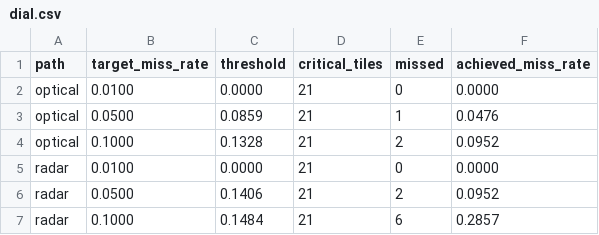
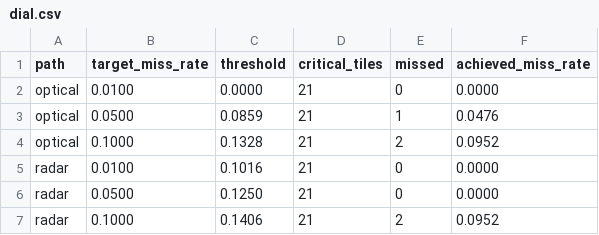
Before and after one commit to Madhavan777/Orbit-Prism, a CSV file: results/dial.csv, drawn as a sheet.

Commit message:
Calibrate the radar dial on all critical validation tiles
Radar scores do not depend on simulated cloud, so the dial uses 118 tiles instead of the 42 routed to radar, and its
1% target gets a real cut-off. Bolivia: radar 0%, 0%, 9.5% missed at 1, 5, 10% (was keep-all, 9.5%, 28.6%); ORBIT-PRISM
reaches 95% recall at 3.72 MB and ends at 97.6%, sending 4.41 MB instead of 4.06 MB. The choice followed the Bolivia
result, so results/dial_test.csv reports the test split beside it: radar 5.6%, 9.9%; optical 9.7%, 12.9% (over target).

```diff
--- a/results/dial.csv
+++ b/results/dial.csv
@@ -4,4 +4,4 @@ optical,0.0500,0.0859,21,1,0.0476
 optical,0.1000,0.1328,21,2,0.0952
-radar,0.0100,0.0000,21,0,0.0000
-radar,0.0500,0.1406,21,2,0.0952
-radar,0.1000,0.1484,21,6,0.2857
+radar,0.0100,0.1016,21,0,0.0000
+radar,0.0500,0.1250,21,0,0.0000
+radar,0.1000,0.1406,21,2,0.0952
```
Also changed, not shown: results/curves.csv, results/summary.csv, 16 other files.
